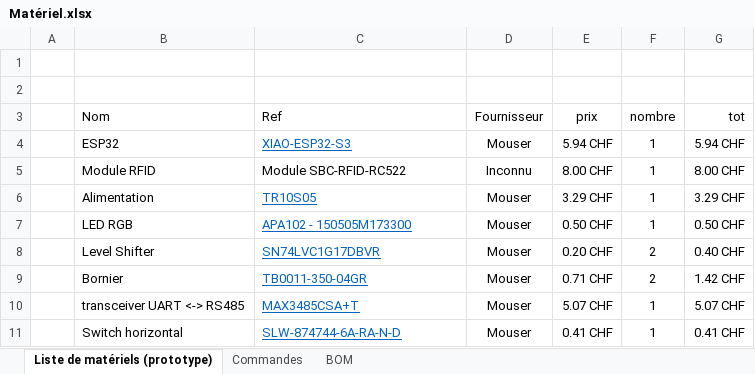
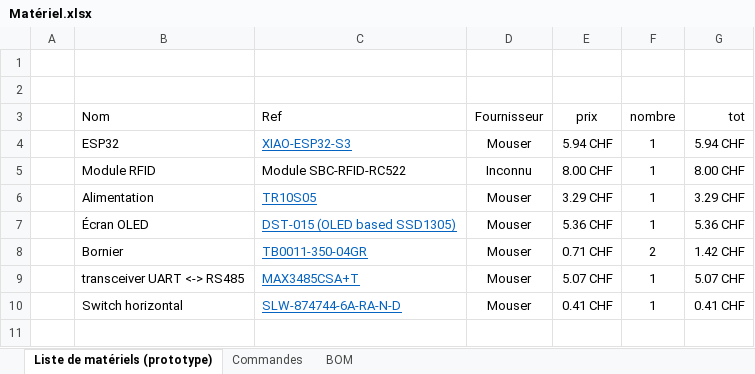
Before and after one commit to Hoferlukaslh/M7-Lecteur-RFID, an Excel workbook: Hardware/Matériel.xlsx, sheet Liste de matériels (prototype), drawn as a sheet; values as stored, in another font and other column widths than the file's, no borders; the diff names each change by its address in the sheet, - before the commit and + after, or states it on an @@ line.

```diff
--- a/Hardware/Matériel.xlsx (sheet Liste de matériels (prototype))
+++ b/Hardware/Matériel.xlsx (sheet Liste de matériels (prototype))
-B7 (Nom): LED RGB
+B7 (Nom): Écran OLED
-C7 (Ref): APA102 - 150505M173300
+C7 (Ref): DST-015 (OLED based SSD1305)
-E7 (prix): 0.50 CHF
+E7 (prix): 5.36 CHF
-G7 (tot): 0.50 CHF
+G7 (tot): 5.36 CHF
-row 8:  | Level Shifter | SN74LVC1G17DBVR | Mouser | 0.20 CHF | 2 | 0.40 CHF
```
Also changed, not shown: 49 other files.
